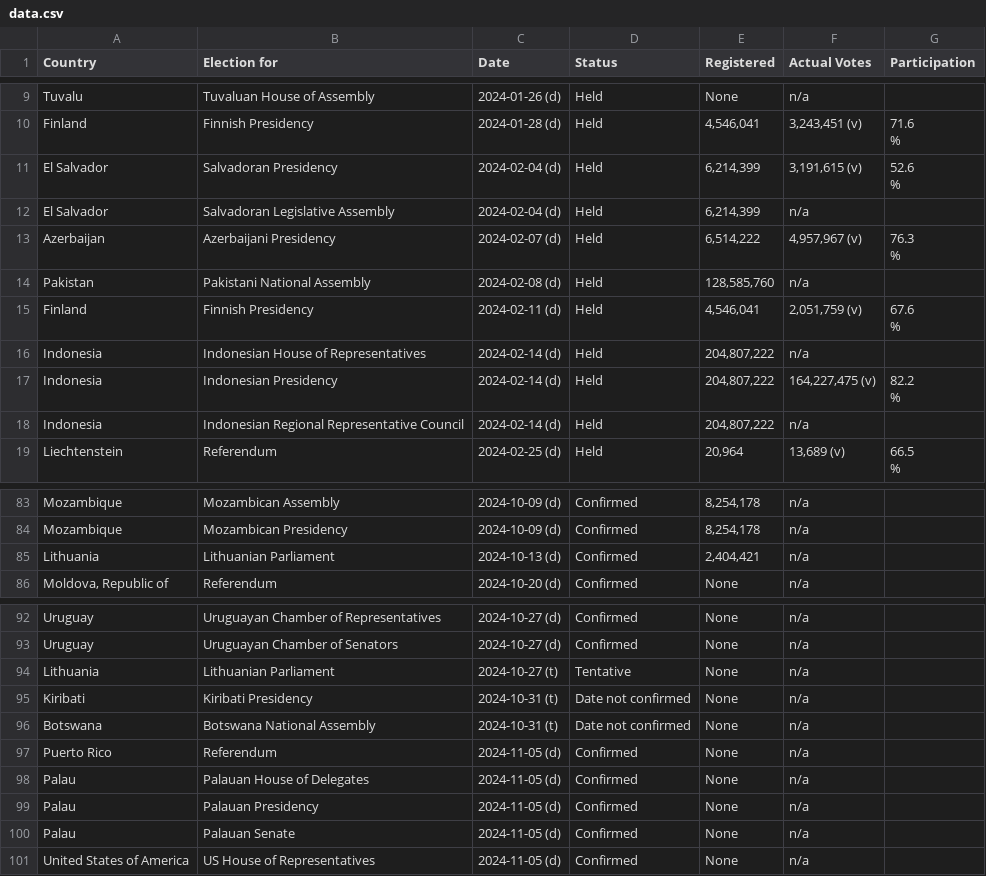
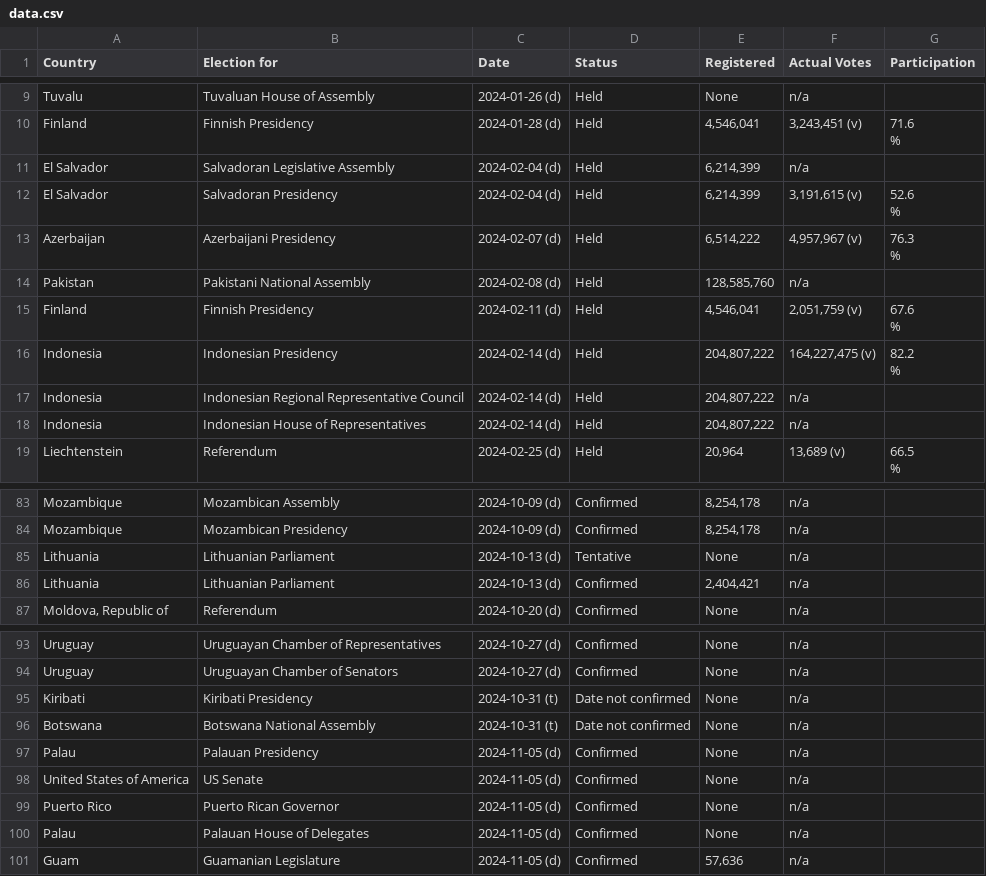
Before and after one commit to katrventura/elections-scraper, a CSV file: data.csv, drawn as a sheet; only a part is shown, gaps mark what is left out; the diff covers the shown part only.

```diff
--- a/data.csv
+++ b/data.csv
@@ -17,5 +17,5 @@ Finland,Finnish Presidency,2024-01-28 (d),Held,"4,546,041","3,243,451  (v)","71.
                                         %"
+El Salvador,Salvadoran Legislative Assembly,2024-02-04 (d),Held,"6,214,399",n/a,
 El Salvador,Salvadoran Presidency,2024-02-04 (d),Held,"6,214,399","3,191,615  (v)","52.6
                                         %"
-El Salvador,Salvadoran Legislative Assembly,2024-02-04 (d),Held,"6,214,399",n/a,
 Azerbaijan,Azerbaijani Presidency,2024-02-07 (d),Held,"6,514,222","4,957,967  (v)","76.3
@@ -25,3 +25,2 @@ Finland,Finnish Presidency,2024-02-11 (d),Held,"4,546,041","2,051,759  (v)","67.
                                         %"
-Indonesia,Indonesian House of Representatives,2024-02-14 (d),Held,"204,807,222",n/a,
 Indonesia,Indonesian Presidency,2024-02-14 (d),Held,"204,807,222","164,227,475  (v)","82.2
@@ -29,2 +28,3 @@ Indonesia,Indonesian Presidency,2024-02-14 (d),Held,"204,807,222","164,227,475
 Indonesia,Indonesian Regional Representative Council,2024-02-14 (d),Held,"204,807,222",n/a,
+Indonesia,Indonesian House of Representatives,2024-02-14 (d),Held,"204,807,222",n/a,
 Liechtenstein,Referendum,2024-02-25 (d),Held,"20,964","13,689  (v)","66.5
@@ -130,2 +130,3 @@ Mozambique,Mozambican Assembly,2024-10-09 (d),Confirmed,"8,254,178",n/a,
 Mozambique,Mozambican Presidency,2024-10-09 (d),Confirmed,"8,254,178",n/a,
+Lithuania,Lithuanian Parliament,2024-10-13 (d),Tentative,None,n/a,
 Lithuania,Lithuanian Parliament,2024-10-13 (d),Confirmed,"2,404,421",n/a,
@@ -139,9 +140,8 @@ Uruguay,Uruguayan Chamber of Representatives,2024-10-27 (d),Confirmed,None,n/a,
 Uruguay,Uruguayan Chamber of Senators,2024-10-27 (d),Confirmed,None,n/a,
-Lithuania,Lithuanian Parliament,2024-10-27 (t),Tentative,None,n/a,
 Kiribati,Kiribati Presidency,2024-10-31 (t),Date not confirmed,None,n/a,
 Botswana,Botswana National Assembly,2024-10-31 (t),Date not confirmed,None,n/a,
-Puerto Rico,Referendum,2024-11-05 (d),Confirmed,None,n/a,
+Palau,Palauan Presidency,2024-11-05 (d),Confirmed,None,n/a,
+United States of America,US Senate,2024-11-05 (d),Confirmed,None,n/a,
+Puerto Rico,Puerto Rican Governor,2024-11-05 (d),Confirmed,None,n/a,
 Palau,Palauan House of Delegates,2024-11-05 (d),Confirmed,None,n/a,
-Palau,Palauan Presidency,2024-11-05 (d),Confirmed,None,n/a,
-Palau,Palauan Senate,2024-11-05 (d),Confirmed,None,n/a,
-United States of America,US House of Representatives,2024-11-05 (d),Confirmed,None,n/a,
+Guam,Guamanian Legislature,2024-11-05 (d),Confirmed,"57,636",n/a,
```
Also changed, not shown: 10 moved rows elsewhere in this file.
